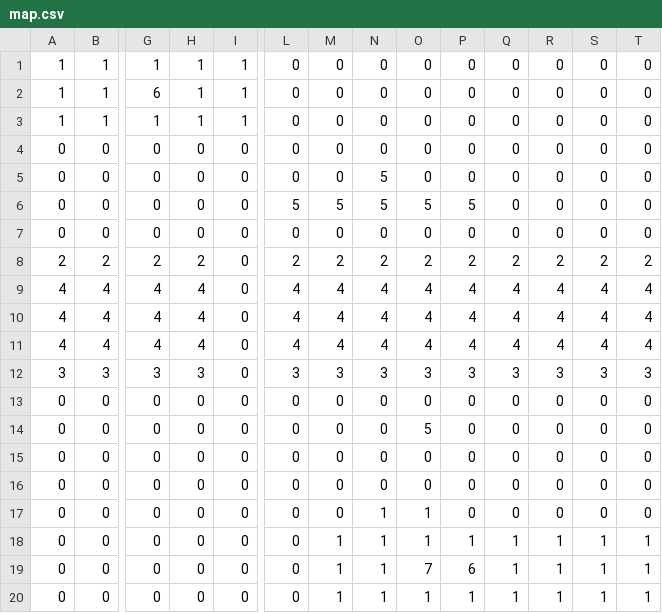
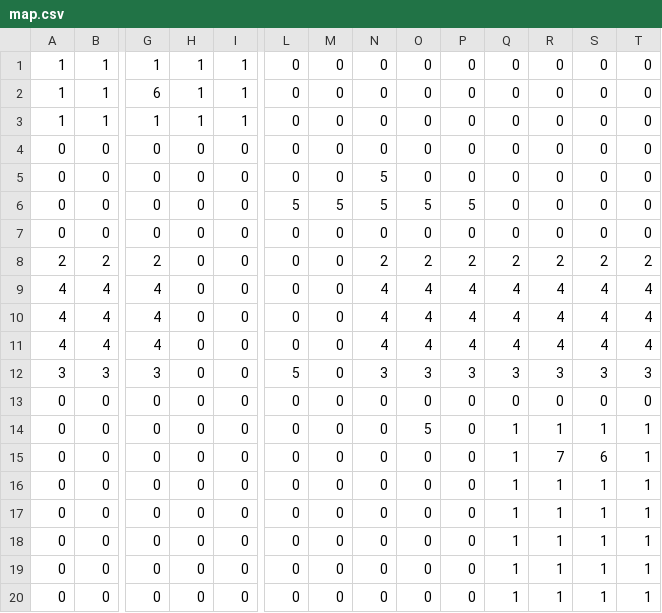
Before and after one commit to franckmoot/mootheryboutaleb, a CSV file: res/map.csv, drawn as a sheet; only a part is shown, gaps mark what is left out; the diff names each change by its address in the sheet, - before the commit and + after, or states it on an @@ line.

```diff
--- a/res/map.csv
+++ b/res/map.csv
-H8: 2
+H8: 0
-L8: 2
+L8: 0
-M8: 2
+M8: 0
-H9:H11: 4
+H9:H11: 0
-L9:L11: 4
+L9:L11: 0
-M9:M11: 4
+M9:M11: 0
-H12: 3
+H12: 0
-L12: 3
+L12: 5
-M12: 3
+M12: 0
-Q14:Q17: 0
+Q14:Q17: 1
-R14: 0
+R14: 1
-S14: 0
+S14: 1
-T14:T17: 0
+T14:T17: 1
-R15: 0
+R15: 7
-S15: 0
+S15: 6
-R16:R17: 0
+R16:R17: 1
-S16:S17: 0
+S16:S17: 1
-N17:N20: 1
+N17:N20: 0
-O17:O18: 1
+O17:O18: 0
-M18:M20: 1
+M18:M20: 0
-P18: 1
+P18: 0
-O19: 7
+O19: 0
-P19: 6
+P19: 0
-O20: 1
+O20: 0
-P20: 1
+P20: 0
```
Also changed, not shown: 5 other files.
